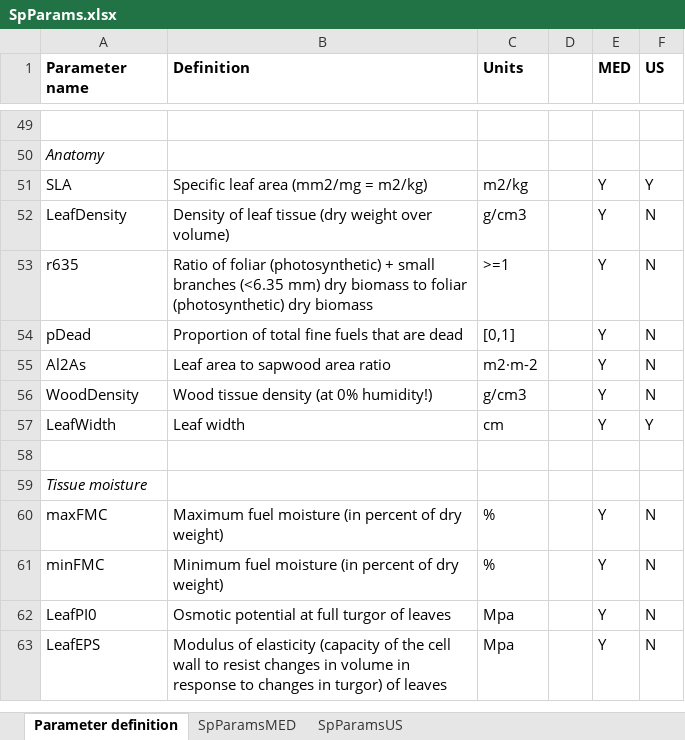
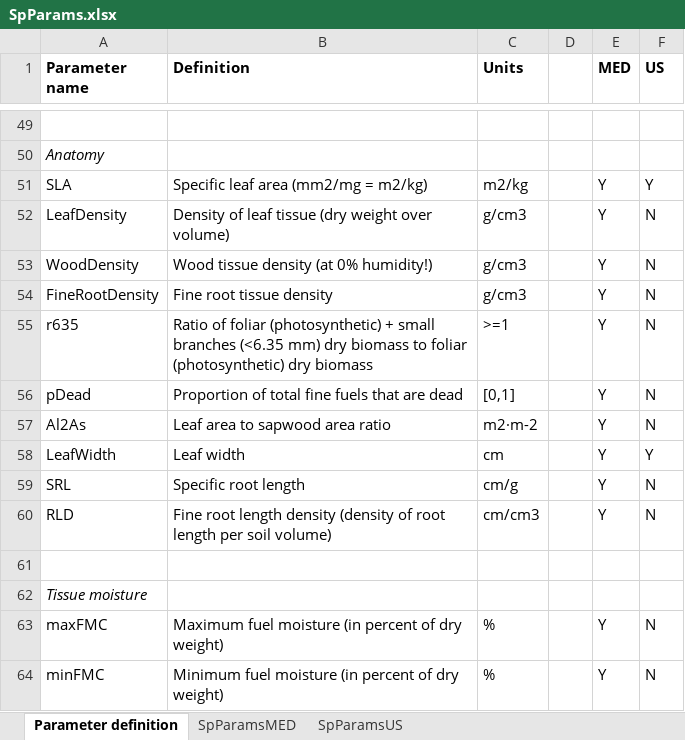
Before and after one commit to emf-creaf/medfate, an Excel workbook: data-raw/SpParams.xlsx, sheet Parameter definition, drawn as a sheet; only a part is shown, gaps mark what is left out; the shorter side is filled out with more unchanged rows; values as stored, in another font and other column widths than the file's, no borders; the diff names each change by its address in the sheet, - before the commit and + after, or states it on an @@ line.

Commit message:
fine root parameters

```diff
--- a/data-raw/SpParams.xlsx (sheet Parameter definition)
+++ b/data-raw/SpParams.xlsx (sheet Parameter definition)
@@ row 56 moved to row 53: WoodDensity @@
+row 54: FineRootDensity | Fine root tissue density | g/cm3 |  | Y | N
+row 59: SRL | Specific root length | cm/g |  | Y | N
+row 60: RLD | Fine root length density (density of root length per soil volume) | cm/cm3 |  | Y | N
```
Also changed, not shown: sheet SpParamsMED, 6 other files.
